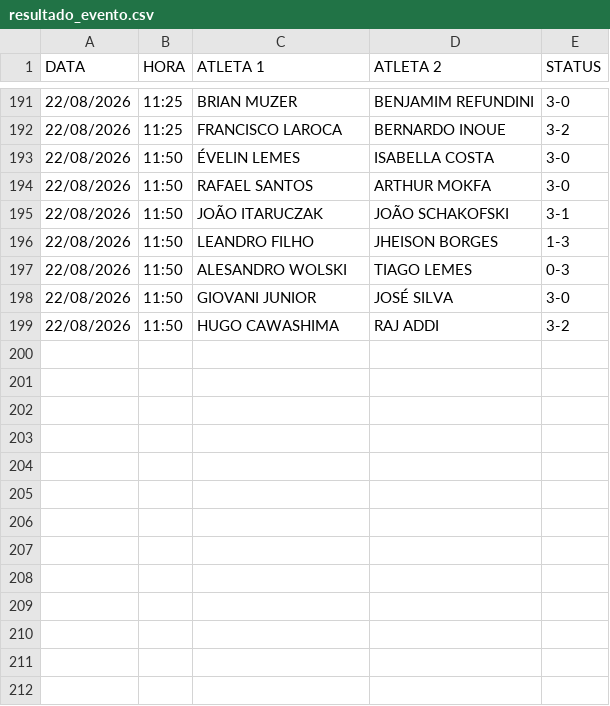
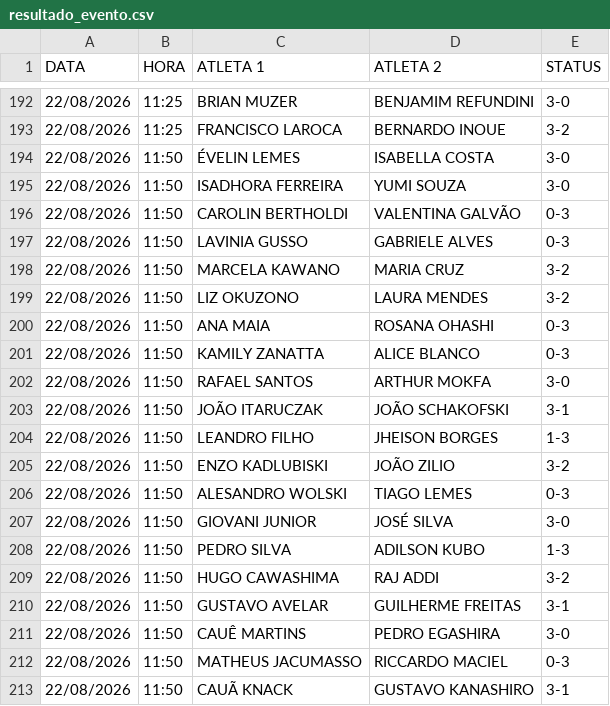
Before and after one commit to barratella/cbtmexport, a CSV file: resultado_evento.csv, drawn as a sheet; only a part is shown, gaps mark what is left out; the diff covers the shown part only; the diff names each change by its address in the sheet, - before the commit and + after, or states it on an @@ line.

```diff
--- a/resultado_evento.csv
+++ b/resultado_evento.csv
+row 195: 22/08/2026 | 11:50 | ISADHORA FERREIRA | YUMI SOUZA | 3-0
+row 196: 22/08/2026 | 11:50 | CAROLIN BERTHOLDI | VALENTINA GALVÃO | 0-3
+row 197: 22/08/2026 | 11:50 | LAVINIA GUSSO | GABRIELE ALVES | 0-3
+row 198: 22/08/2026 | 11:50 | MARCELA KAWANO | MARIA CRUZ | 3-2
+row 199: 22/08/2026 | 11:50 | LIZ OKUZONO | LAURA MENDES | 3-2
+row 200: 22/08/2026 | 11:50 | ANA MAIA | ROSANA OHASHI | 0-3
+row 201: 22/08/2026 | 11:50 | KAMILY ZANATTA | ALICE BLANCO | 0-3
+row 205: 22/08/2026 | 11:50 | ENZO KADLUBISKI | JOÃO ZILIO | 3-2
+row 208: 22/08/2026 | 11:50 | PEDRO SILVA | ADILSON KUBO | 1-3
+row 210: 22/08/2026 | 11:50 | GUSTAVO AVELAR | GUILHERME FREITAS | 3-1
+row 211: 22/08/2026 | 11:50 | CAUÊ MARTINS | PEDRO EGASHIRA | 3-0
+row 212: 22/08/2026 | 11:50 | MATHEUS JACUMASSO | RICCARDO MACIEL | 0-3
+row 213: 22/08/2026 | 11:50 | CAUÃ KNACK | GUSTAVO KANASHIRO | 3-1
```
Also changed, not shown: 19 added rows elsewhere in this file, categorias.csv, mesas.csv, 7 other files.
